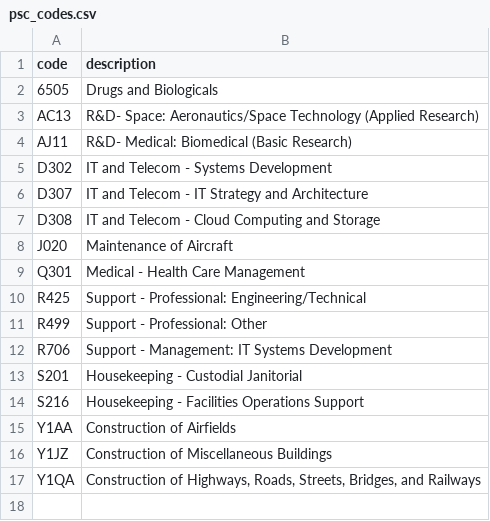
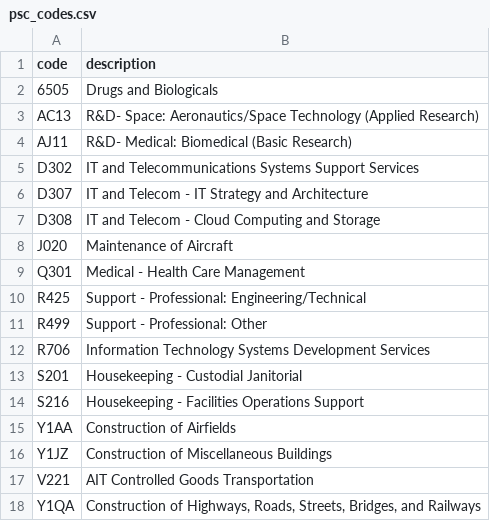
Before and after one commit to vishalival/GovContracts, a CSV file: code_tables/psc_codes.csv, drawn as a sheet.

```diff
--- a/code_tables/psc_codes.csv
+++ b/code_tables/psc_codes.csv
@@ -4,3 +4,3 @@ AC13,"R&D- Space: Aeronautics/Space Technology (Applied Research)"
 AJ11,"R&D- Medical: Biomedical (Basic Research)"
-D302,"IT and Telecom - Systems Development"
+D302,"IT and Telecommunications Systems Support Services"
 D307,"IT and Telecom - IT Strategy and Architecture"
@@ -11,3 +11,3 @@ R425,"Support - Professional: Engineering/Technical"
 R499,"Support - Professional: Other"
-R706,"Support - Management: IT Systems Development"
+R706,"Information Technology Systems Development Services"
 S201,"Housekeeping - Custodial Janitorial"
@@ -16,2 +16,3 @@ Y1AA,"Construction of Airfields"
 Y1JZ,"Construction of Miscellaneous Buildings"
+V221,"AIT Controlled Goods Transportation"
 Y1QA,"Construction of Highways, Roads, Streets, Bridges, and Railways"
```
Also changed, not shown: 1 other file.
